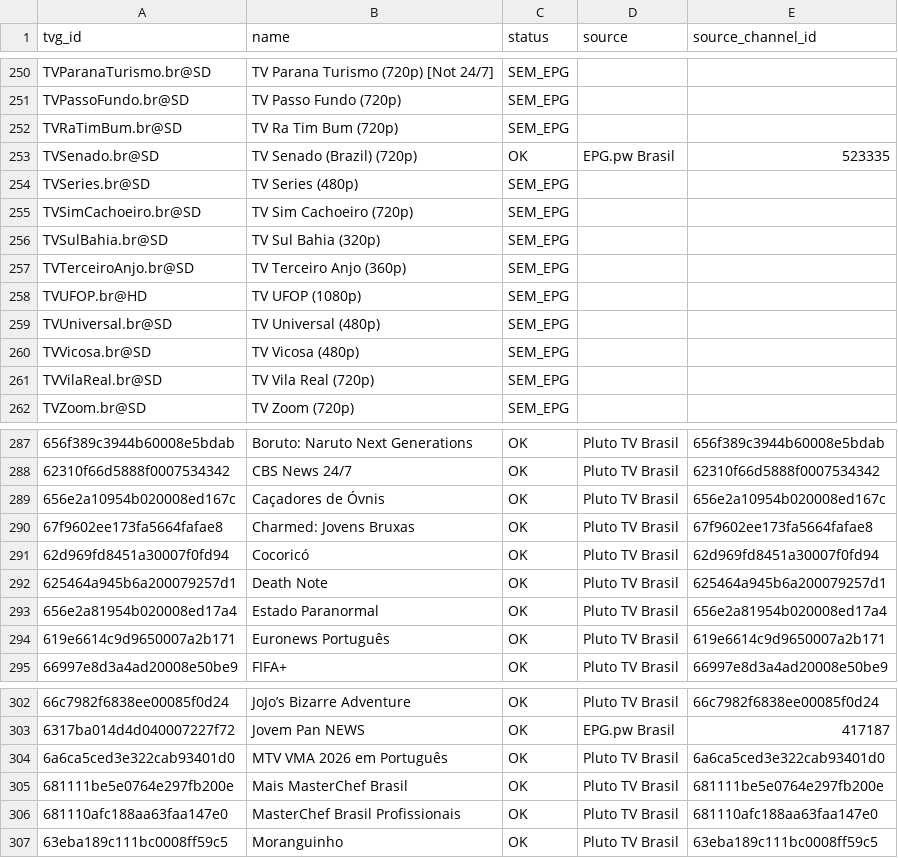
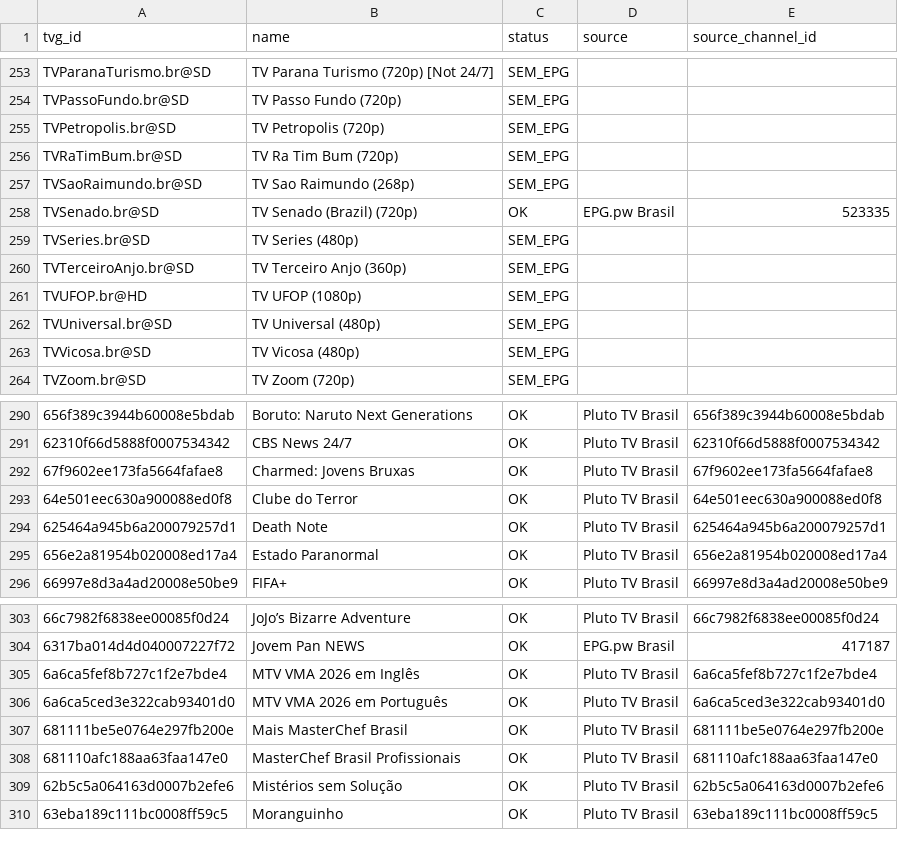
Before and after one commit to feijaum/iptv, a CSV file: epg-status.csv, drawn as a sheet; only a part is shown, gaps mark what is left out; removed rows and columns are numbered as before the commit, all else as after; the diff covers the shown part only; the diff names each change by its address in the sheet, - before the commit and + after, or states it on an @@ line.

```diff
--- a/epg-status.csv
+++ b/epg-status.csv
+row 255: TVPetropolis.br@SD | TV Petropolis (720p) | SEM_EPG
+row 257: TVSaoRaimundo.br@SD | TV Sao Raimundo (268p) | SEM_EPG
-row 255: TVSimCachoeiro.br@SD | TV Sim Cachoeiro (720p) | SEM_EPG
-row 256: TVSulBahia.br@SD | TV Sul Bahia (320p) | SEM_EPG
-row 261: TVVilaReal.br@SD | TV Vila Real (720p) | SEM_EPG
-row 289: 656e2a10954b020008ed167c | Caçadores de Óvnis | OK | Pluto TV Brasil | 656e2a10954b020008ed167c
-A293 (tvg_id): 62d969fd8451a30007f0fd94
+A293 (tvg_id): 64e501eec630a900088ed0f8
-B293 (name): Cocoricó
+B293 (name): Clube do Terror
-E293 (source_channel_id): 62d969fd8451a30007f0fd94
+E293 (source_channel_id): 64e501eec630a900088ed0f8
-row 294: 619e6614c9d9650007a2b171 | Euronews Português | OK | Pluto TV Brasil | 619e6614c9d9650007a2b171
+row 305: 6a6ca5fef8b727c1f2e7bde4 | MTV VMA 2026 em Inglês | OK | Pluto TV Brasil | 6a6ca5fef8b727c1f2e7bde4
+row 309: 62b5c5a064163d0007b2efe6 | Mistérios sem Solução | OK | Pluto TV Brasil | 62b5c5a064163d0007b2efe6
```
Also changed, not shown: 10 added rows, 7 removed rows and 6 edited cells elsewhere in this file, playback-audit.csv, 3 other files.
